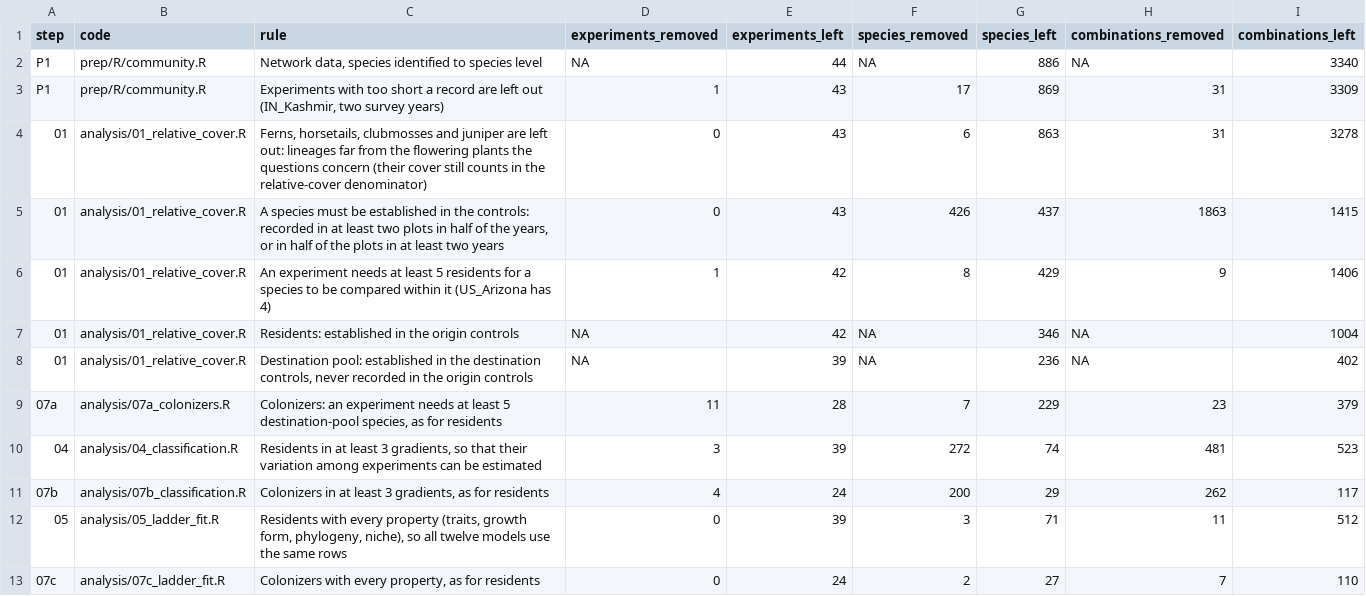
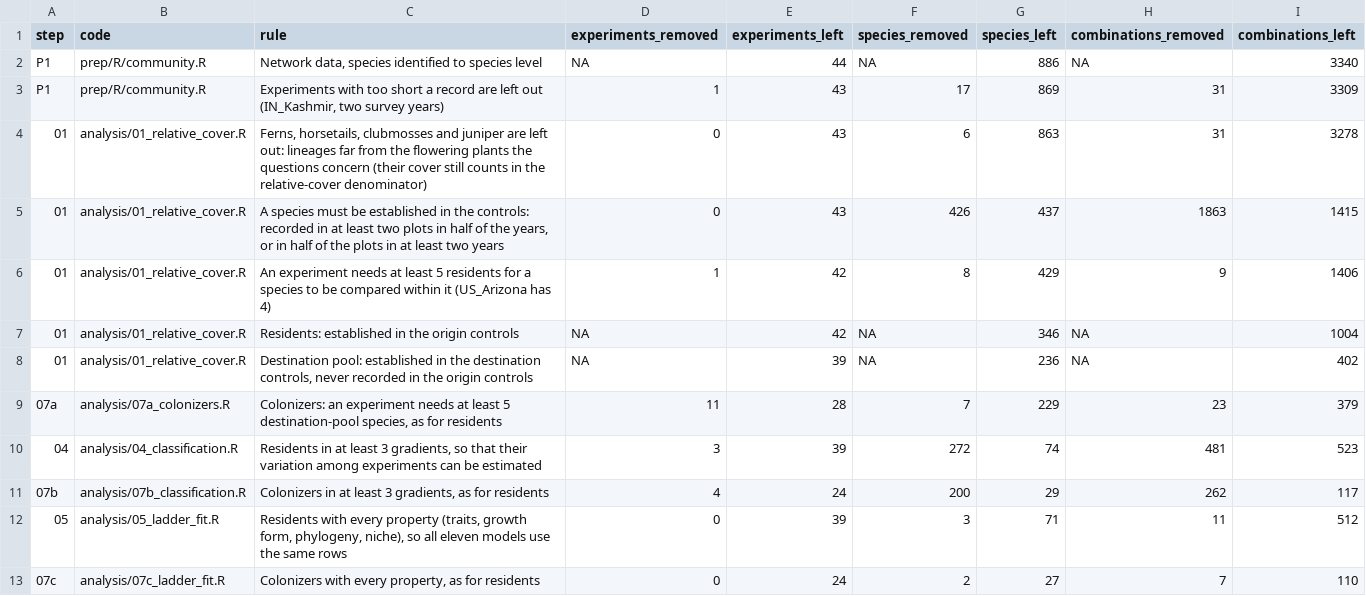
Before and after one commit to billurbektas/TransPlant_winners_losers, a CSV file: tables/tableS1.csv, drawn as a sheet.

Commit message:
step 16: Fig 7 without the moved label, Fig 6 brackets (without the species; species-specific + property), larger text in Figs 6 to 8, README and Table S1 corrected

```diff
--- a/tables/tableS1.csv
+++ b/tables/tableS1.csv
@@ -11,3 +11,3 @@
 "07b","analysis/07b_classification.R","Colonizers in at least 3 gradients, as for residents",4,24,200,29,262,117
-"05","analysis/05_ladder_fit.R","Residents with every property (traits, growth form, phylogeny, niche), so all twelve models use the same rows",0,39,3,71,11,512
+"05","analysis/05_ladder_fit.R","Residents with every property (traits, growth form, phylogeny, niche), so all eleven models use the same rows",0,39,3,71,11,512
 "07c","analysis/07c_ladder_fit.R","Colonizers with every property, as for residents",0,24,2,27,7,110
```
Also changed, not shown: 13 other files.
